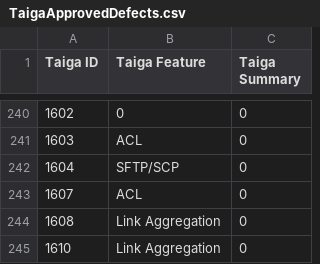
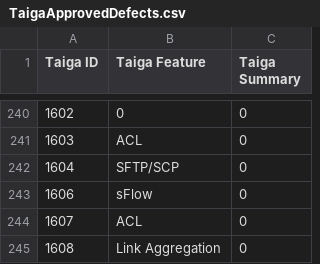
Before and after one commit to OpenSwitchNOS/openswitch-infra-commit-validation, a CSV file: TaigaApprovedDefects.csv, drawn as a sheet; only a part is shown, gaps mark what is left out; the shorter side is filled out with more unchanged rows.

Commit message:
1606
Signed-off-by: Scotten <susan.scotten@hpe.com>

```diff
--- a/TaigaApprovedDefects.csv
+++ b/TaigaApprovedDefects.csv
@@ -242,2 +242,3 @@ Taiga ID   ,Taiga Feature,Taiga Summary
 1604,SFTP/SCP,0
+1606,sFlow,0
 1607,ACL,0
```
